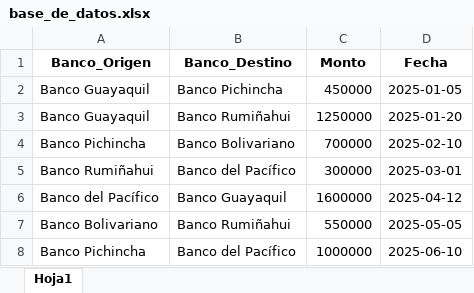
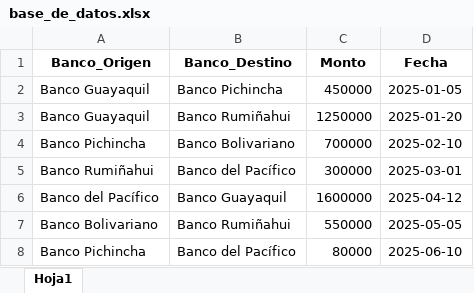
Before and after one commit to Kelly1115/proyecto_estruct, an Excel workbook: base_de_datos.xlsx, sheet Hoja1, drawn as a sheet; values as stored, in another font and other column widths than the file's, no borders; the diff names each change by its address in the sheet, - before the commit and + after, or states it on an @@ line.

```diff
--- a/base_de_datos.xlsx (sheet Hoja1)
+++ b/base_de_datos.xlsx (sheet Hoja1)
-C8 (Monto): 1000000
+C8 (Monto): 80000
```
Also changed, not shown: 11 other files.
